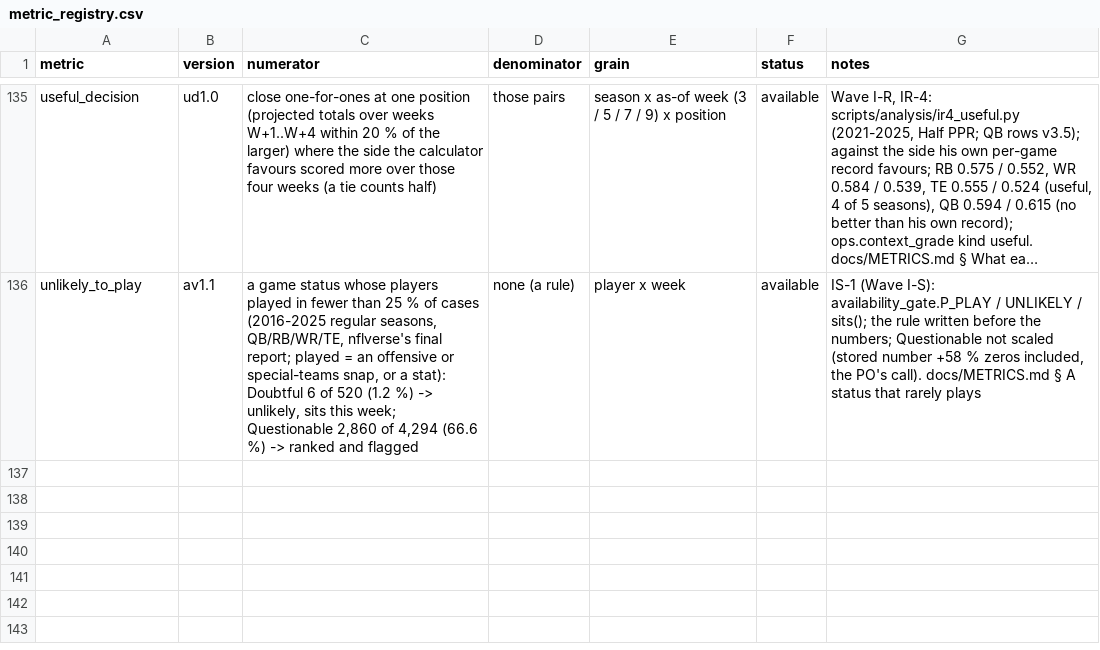
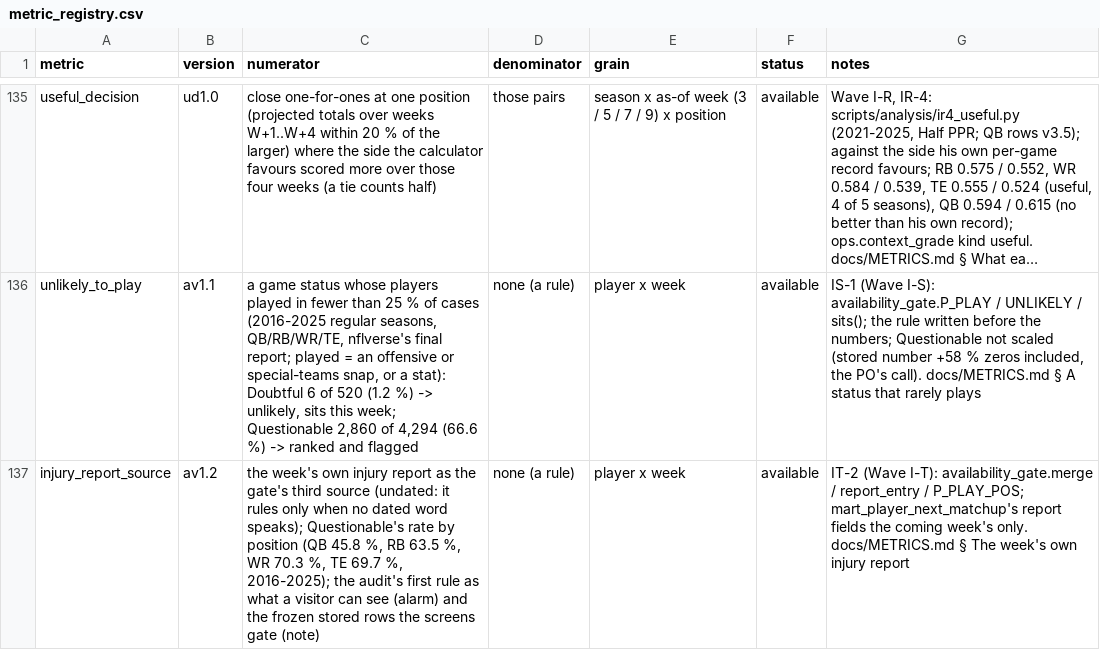
Before and after one commit to agmcdonald24/league-lab, a CSV file: dbt/seeds/metric_registry.csv, drawn as a sheet; only a part is shown, gaps mark what is left out; long unchanged cells end in …; the diff names each change by its address in the sheet, - before the commit and + after, or states it on an @@ line.

```diff
--- a/dbt/seeds/metric_registry.csv
+++ b/dbt/seeds/metric_registry.csv
+row 137: injury_report_source | av1.2 | the week's own injury report as the gate's third source (undated: it rules only when no dated word speaks); Questionable's rate by position (QB 45.8 %, RB 63.5 %, WR 70.3 %, TE 69.7 %, 2016-2025); the audit's first rule as what a visitor can see (alarm) and the frozen stored rows the screens gate (note) | none (a rule) | player x week | available | IT-2 (Wave I-T): availability_gate.merge / report_entry / P_PLAY_POS; mart_player_next_matchup's report fields the coming week's only. docs/METRICS.md § The week's own injury report
```
Also changed, not shown: 4 other files.
